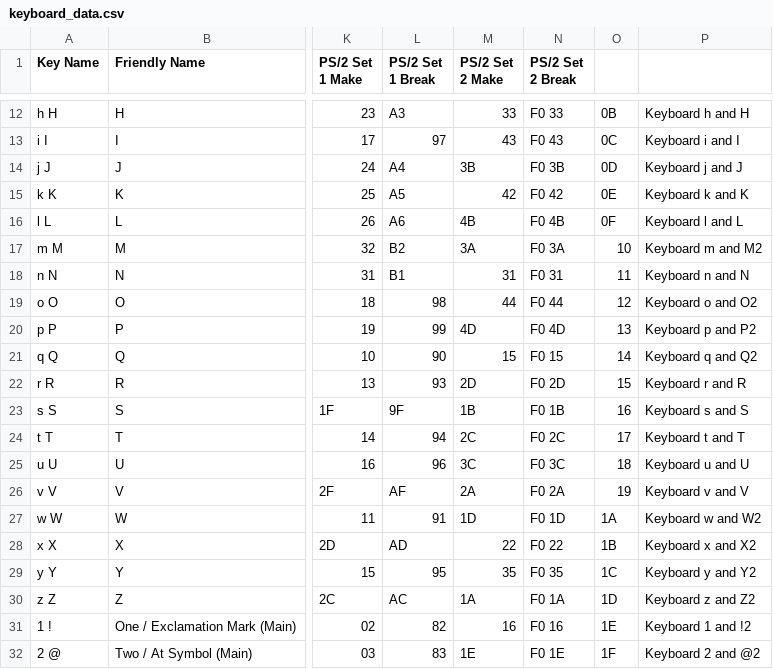
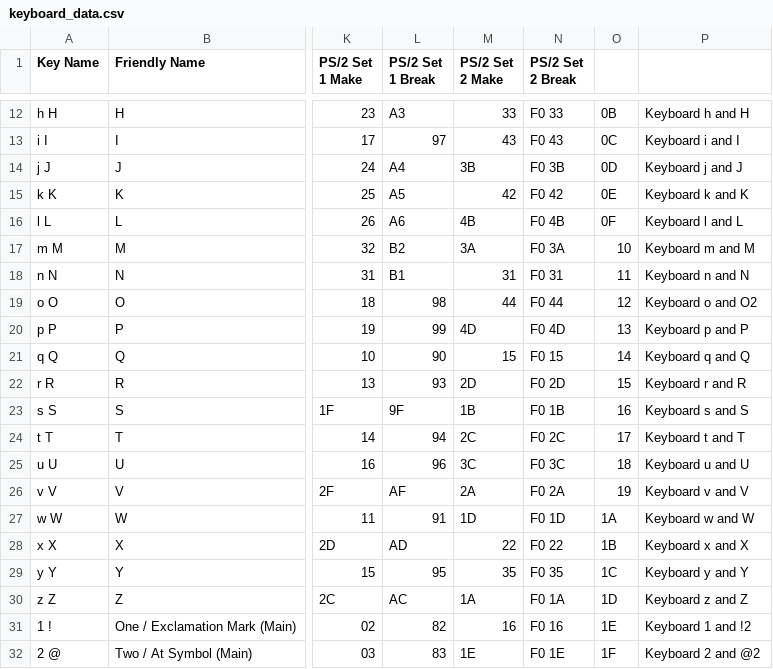
Before and after one commit to rasteri/HIDman, a CSV file: data/keyboard_data.csv, drawn as a sheet; only a part is shown, gaps mark what is left out; the diff covers the shown part only; the diff names each change by its address in the sheet, - before the commit and + after, or states it on an @@ line.

```diff
--- a/data/keyboard_data.csv
+++ b/data/keyboard_data.csv
-P17: Keyboard m and M2
+P17: Keyboard m and M
-P20: Keyboard p and P2
+P20: Keyboard p and P
-P21: Keyboard q and Q2
+P21: Keyboard q and Q
-P27: Keyboard w and W2
+P27: Keyboard w and W
-P28: Keyboard x and X2
+P28: Keyboard x and X
-P29: Keyboard y and Y2
+P29: Keyboard y and Y
-P30: Keyboard z and Z2
+P30: Keyboard z and Z
```
Also changed, not shown: 26 edited cells elsewhere in this file, 18 other files.
